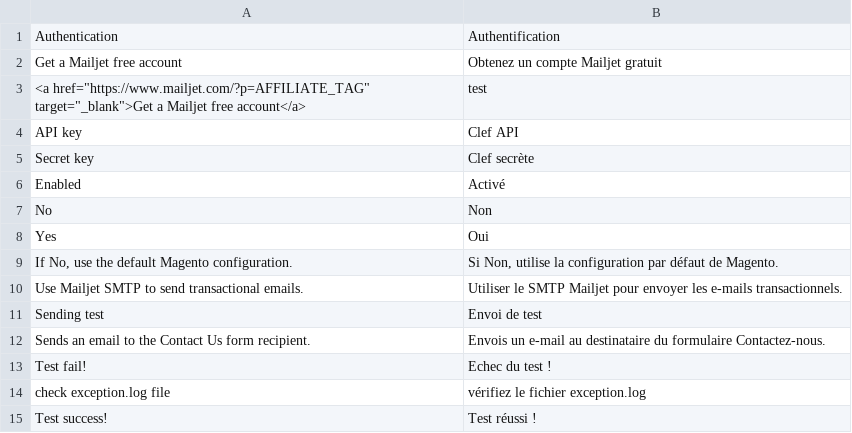
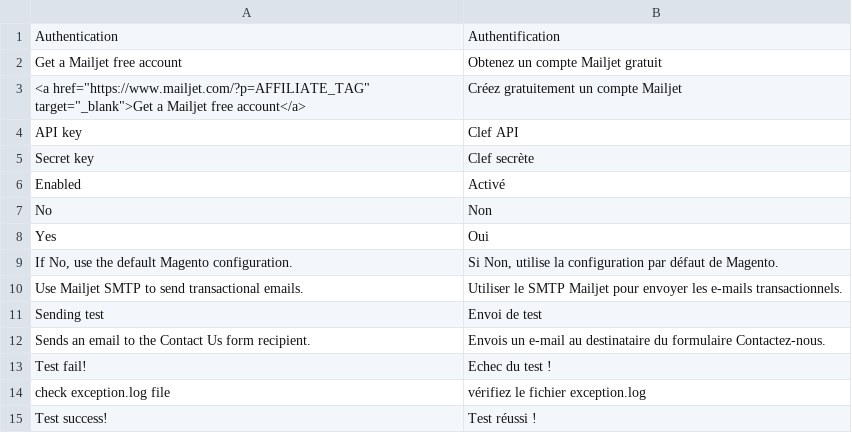
Before and after one commit to ApertureLab/Magento-Mailjet, a CSV file: src/app/locale/fr_FR/Narno_Mailjet.csv, drawn as a sheet.

Commit message:
Update Narno_Mailjet.csv

```diff
--- a/src/app/locale/fr_FR/Narno_Mailjet.csv
+++ b/src/app/locale/fr_FR/Narno_Mailjet.csv
@@ -2,3 +2,3 @@
 "Get a Mailjet free account","Obtenez un compte Mailjet gratuit"
-"<a href=""https://www.mailjet.com/?p=AFFILIATE_TAG"" target=""_blank"">Get a Mailjet free account</a>","test"
+"<a href=""https://www.mailjet.com/?p=AFFILIATE_TAG"" target=""_blank"">Get a Mailjet free account</a>","Créez gratuitement un compte Mailjet"
 "API key","Clef API"
```
